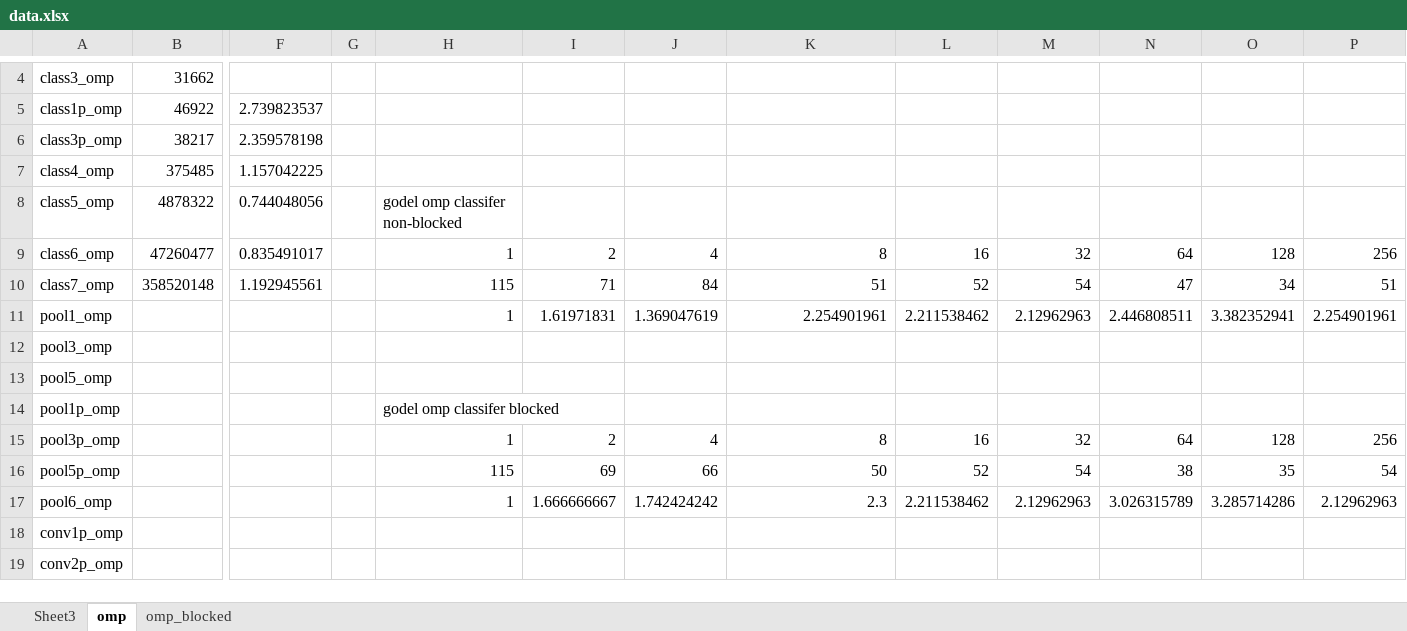
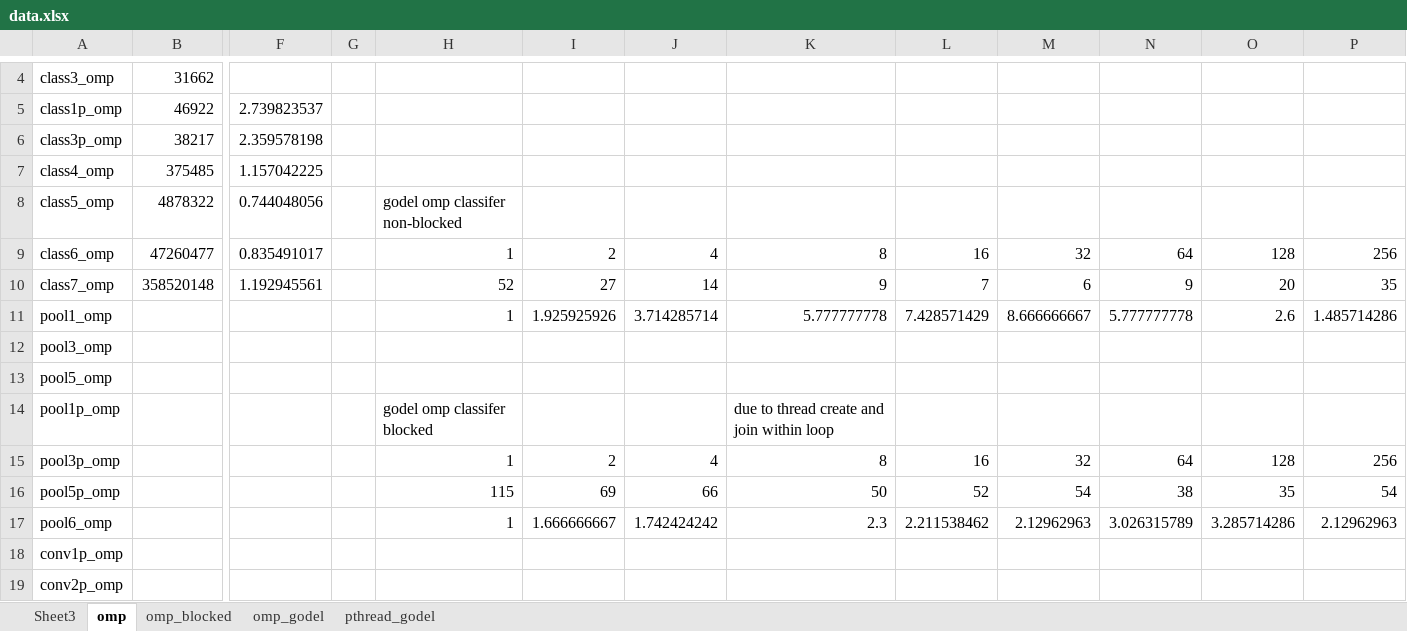
Before and after one commit to kzhao32/cs758workloads, an Excel workbook: data.xlsx, sheet omp, drawn as a sheet; only a part is shown, gaps mark what is left out; values as stored, in another font and other column widths than the file's, no borders; the diff covers the shown part only; the diff names each change by its address in the sheet, - before the commit and + after, or states it on an @@ line.

```diff
--- a/data.xlsx (sheet omp)
+++ b/data.xlsx (sheet omp)
+sheet tab: omp_godel
+sheet tab: pthread_godel
-H10: 115
+H10: 52
-I10: 71
+I10: 27
-J10: 84
+J10: 14
-K10: 51
+K10: 9
-L10: 52
+L10: 7
-M10: 54
+M10: 6
-N10: 47
+N10: 9
-O10: 34
+O10: 20
-P10: 51
+P10: 35
-I11: 1.61971831
+I11: 1.925925926
-J11: 1.369047619
+J11: 3.714285714
-K11: 2.254901961
+K11: 5.777777778
-L11: 2.211538462
+L11: 7.428571429
-M11: 2.12962963
+M11: 8.666666667
-N11: 2.446808511
+N11: 5.777777778
-O11: 3.382352941
+O11: 2.6
-P11: 2.254901961
+P11: 1.485714286
-K14: (empty)
+K14: due to thread create and join within loop
```
Also changed, not shown: 28 edited cells elsewhere in this sheet, 1 other file.
